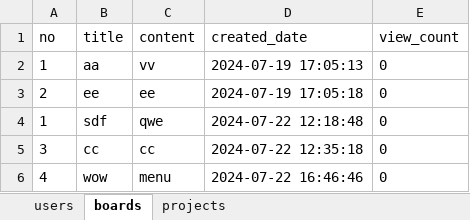
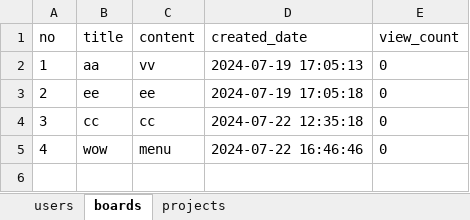
Before and after one commit to JIJAE42/bitcamp-mystudy, an Excel workbook: myapp/data0.xlsx, sheet boards, drawn as a sheet; values as stored, in another font and other column widths than the file's, no borders; the diff names each change by its address in the sheet, - before the commit and + after, or states it on an @@ line.

```diff
--- a/myapp/data0.xlsx (sheet boards)
+++ b/myapp/data0.xlsx (sheet boards)
-row 4: 1 | sdf | qwe | 2024-07-22 12:18:48 | 0
```
Also changed, not shown: sheet users, myapp/data.xlsx, 15 other files.
